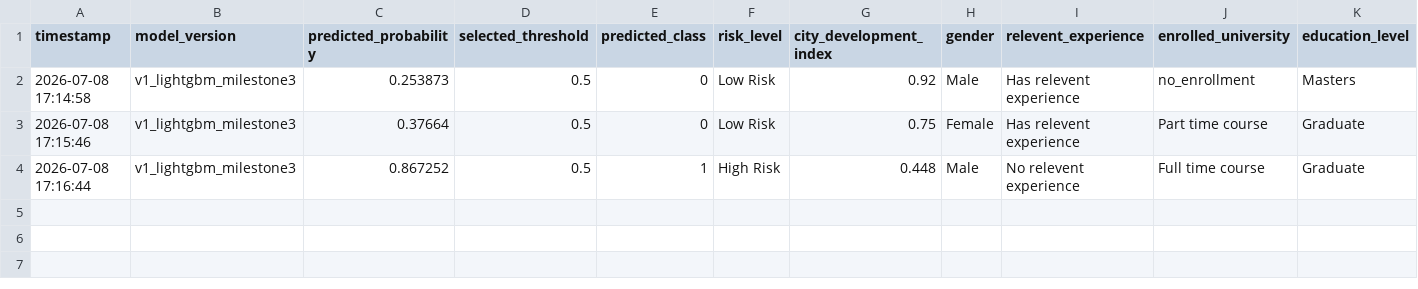
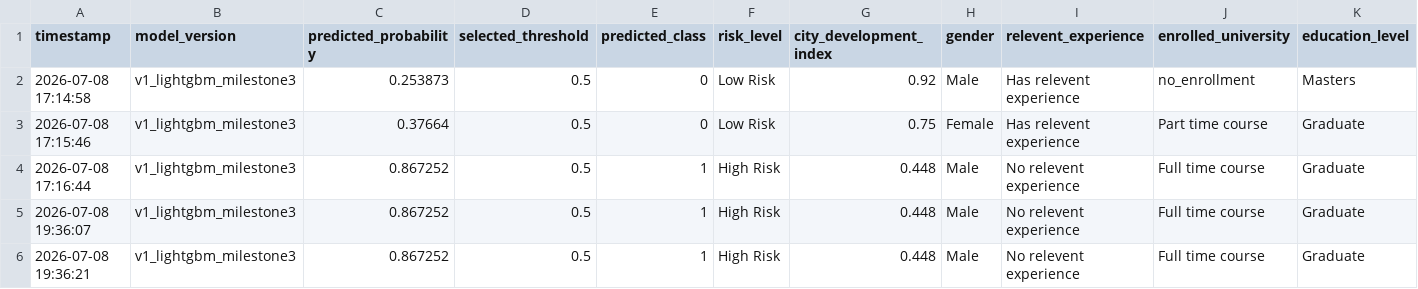
Before and after one commit to nhahub/NHA-4-215, a CSV file: employee_attrition_milestone_4_final/prediction_logs.csv, drawn as a sheet; only a part is shown; rows hold the shown columns only; the diff names each change by its address in the sheet, - before the commit and + after, or states it on an @@ line.

```diff
--- a/employee_attrition_milestone_4_final/prediction_logs.csv
+++ b/employee_attrition_milestone_4_final/prediction_logs.csv
+row 5: 2026-07-08 19:36:07 | v1_lightgbm_milestone3 | 0.867252 | 0.5 | 1 | High Risk | 0.448 | Male | No relevent experience | Full time course | Graduate
+row 6: 2026-07-08 19:36:21 | v1_lightgbm_milestone3 | 0.867252 | 0.5 | 1 | High Risk | 0.448 | Male | No relevent experience | Full time course | Graduate
```
Also changed, not shown: 28 other files.
